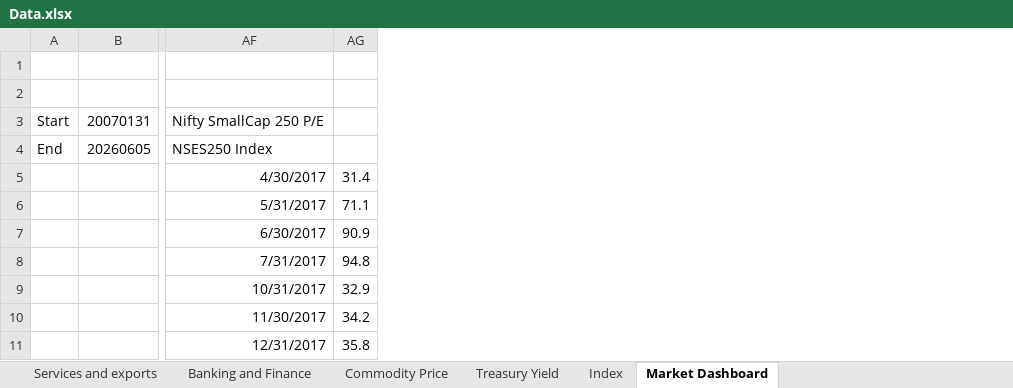
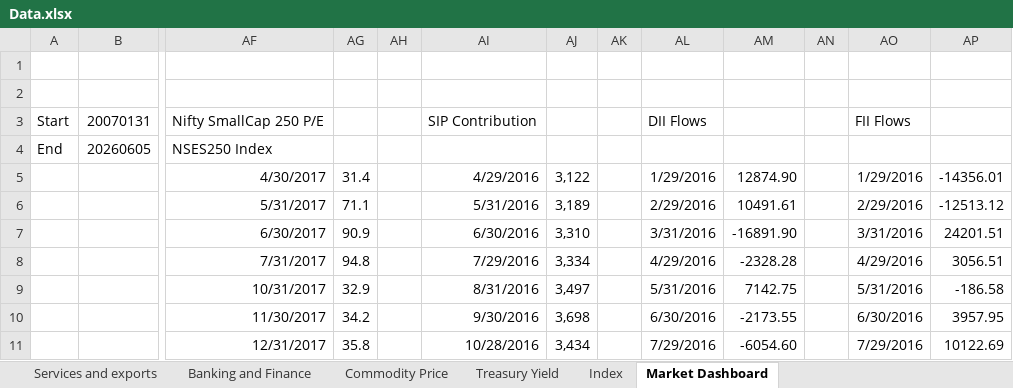
Before and after one commit to sevenalpharesearch-debug/Economic-Quarterly-Dashboard, an Excel workbook: Data.xlsx, sheet Market Dashboard, drawn as a sheet; only a part is shown, gaps mark what is left out; values as stored, in another font and other column widths than the file's, no borders; the diff names each change by its address in the sheet, - before the commit and + after, or states it on an @@ line.

```diff
--- a/Data.xlsx (sheet Market Dashboard)
+++ b/Data.xlsx (sheet Market Dashboard)
+column AH, empty
+column AI, rows 3-11: SIP Contribution |  | 4/29/2016 | 5/31/2016 | 6/30/2016 | 7/29/2016 | 8/31/2016 | 9/30/2016 | 10/28/2016
+column AJ, rows 5-11: 3,122 | 3,189 | 3,310 | 3,334 | 3,497 | 3,698 | 3,434
+column AK, empty
+column AL, rows 3-11: DII Flows |  | 1/29/2016 | 2/29/2016 | 3/31/2016 | 4/29/2016 | 5/31/2016 | 6/30/2016 | 7/29/2016
+column AM, rows 5-11: 12874.90 | 10491.61 | -16891.90 | -2328.28 | 7142.75 | -2173.55 | -6054.60
+column AN, empty
+column AO, rows 3-11: FII Flows |  | 1/29/2016 | 2/29/2016 | 3/31/2016 | 4/29/2016 | 5/31/2016 | 6/30/2016 | 7/29/2016
+column AP, rows 5-11: -14356.01 | -12513.12 | 24201.51 | 3056.51 | -186.58 | 3957.95 | 10122.69
```
Also changed, not shown: 2 other files.
